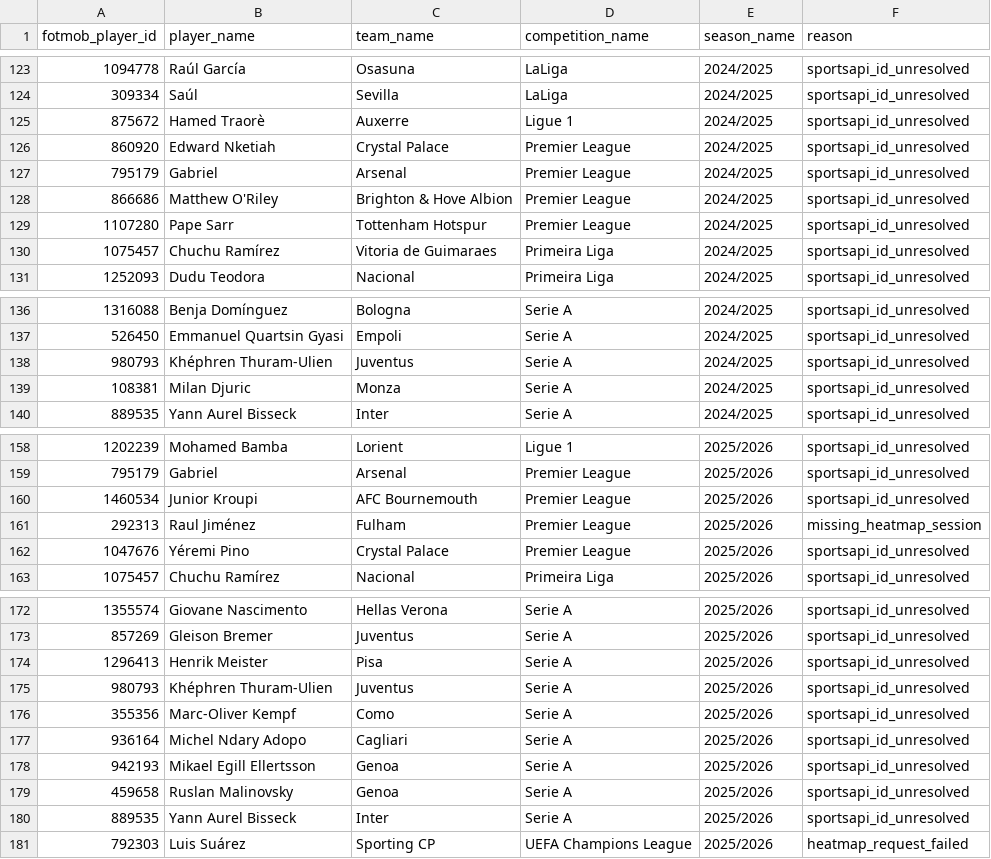
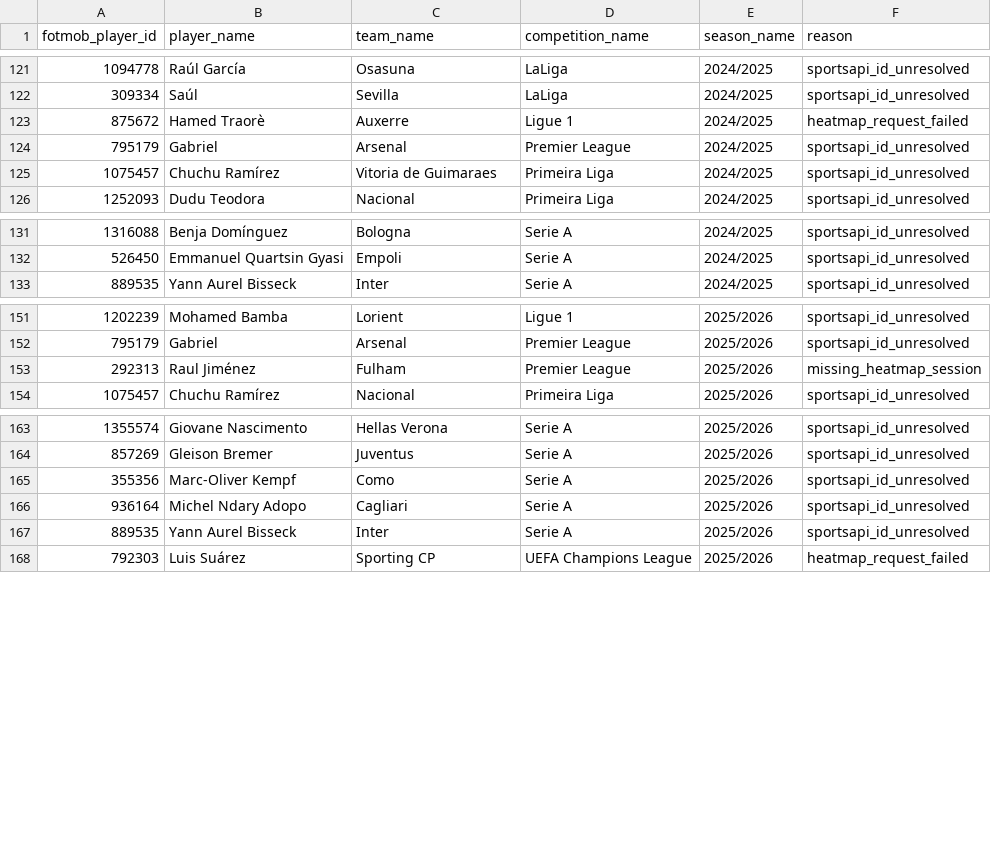
Before and after one commit to arts-rgb112/forward-scouting-report, a CSV file: data/missing_tactical_sessions.csv, drawn as a sheet; only a part is shown, gaps mark what is left out; the diff covers the shown part only.

```diff
--- a/data/missing_tactical_sessions.csv
+++ b/data/missing_tactical_sessions.csv
@@ -124,7 +122,4 @@ fotmob_player_id,player_name,team_name,competition_name,season_name,reason
 309334,Saúl,Sevilla,LaLiga,2024/2025,sportsapi_id_unresolved
-875672,Hamed Traorè,Auxerre,Ligue 1,2024/2025,sportsapi_id_unresolved
-860920,Edward Nketiah,Crystal Palace,Premier League,2024/2025,sportsapi_id_unresolved
+875672,Hamed Traorè,Auxerre,Ligue 1,2024/2025,heatmap_request_failed
 795179,Gabriel,Arsenal,Premier League,2024/2025,sportsapi_id_unresolved
-866686,Matthew O'Riley,Brighton & Hove Albion,Premier League,2024/2025,sportsapi_id_unresolved
-1107280,Pape Sarr,Tottenham Hotspur,Premier League,2024/2025,sportsapi_id_unresolved
 1075457,Chuchu Ramírez,Vitoria de Guimaraes,Primeira Liga,2024/2025,sportsapi_id_unresolved
@@ -137,4 +132,2 @@ fotmob_player_id,player_name,team_name,competition_name,season_name,reason
 526450,Emmanuel Quartsin Gyasi,Empoli,Serie A,2024/2025,sportsapi_id_unresolved
-980793,Khéphren Thuram-Ulien,Juventus,Serie A,2024/2025,sportsapi_id_unresolved
-108381,Milan Djuric,Monza,Serie A,2024/2025,sportsapi_id_unresolved
 889535,Yann Aurel Bisseck,Inter,Serie A,2024/2025,sportsapi_id_unresolved
@@ -159,5 +152,3 @@ fotmob_player_id,player_name,team_name,competition_name,season_name,reason
 795179,Gabriel,Arsenal,Premier League,2025/2026,sportsapi_id_unresolved
-1460534,Junior Kroupi,AFC Bournemouth,Premier League,2025/2026,sportsapi_id_unresolved
 292313,Raul Jiménez,Fulham,Premier League,2025/2026,missing_heatmap_session
-1047676,Yéremi Pino,Crystal Palace,Premier League,2025/2026,sportsapi_id_unresolved
 1075457,Chuchu Ramírez,Nacional,Primeira Liga,2025/2026,sportsapi_id_unresolved
@@ -173,8 +164,4 @@ fotmob_player_id,player_name,team_name,competition_name,season_name,reason
 857269,Gleison Bremer,Juventus,Serie A,2025/2026,sportsapi_id_unresolved
-1296413,Henrik Meister,Pisa,Serie A,2025/2026,sportsapi_id_unresolved
-980793,Khéphren Thuram-Ulien,Juventus,Serie A,2025/2026,sportsapi_id_unresolved
 355356,Marc-Oliver Kempf,Como,Serie A,2025/2026,sportsapi_id_unresolved
 936164,Michel Ndary Adopo,Cagliari,Serie A,2025/2026,sportsapi_id_unresolved
-942193,Mikael Egill Ellertsson,Genoa,Serie A,2025/2026,sportsapi_id_unresolved
-459658,Ruslan Malinovsky,Genoa,Serie A,2025/2026,sportsapi_id_unresolved
 889535,Yann Aurel Bisseck,Inter,Serie A,2025/2026,sportsapi_id_unresolved
```
Also changed, not shown: 2 removed rows and 5 edited cells elsewhere in this file, data/unmatched_sportsapi_players.csv, 2 other files.
